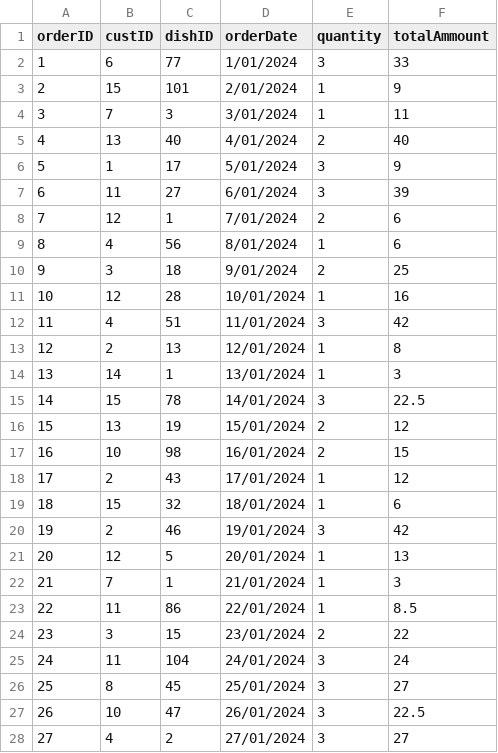
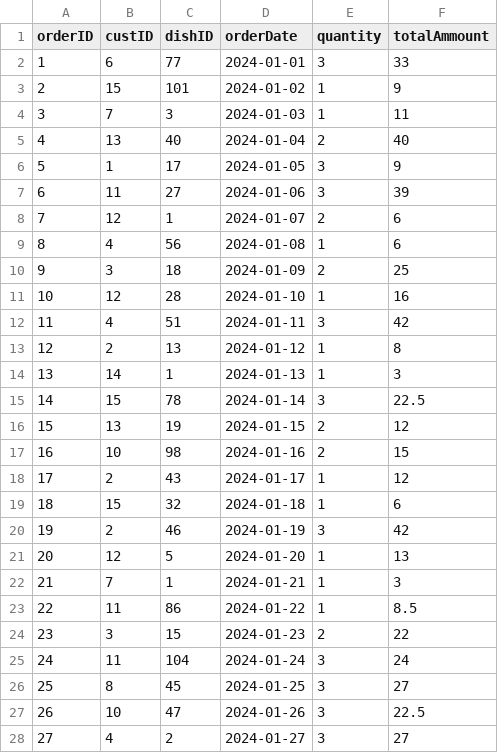
Before and after one commit to lanicholson862-netizen/MyGitHubRepo, a CSV file: orders.csv, drawn as a sheet; only a part is shown; the diff covers the shown part only.

Commit message:
added functions to input parameters and changed dates from DD/MM/YYYY to YYYY-MM-DD for the first 6 months of data

```diff
--- a/orders.csv
+++ b/orders.csv
@@ -1,28 +1,28 @@
 orderID,custID,dishID,orderDate,quantity,totalAmmount
-1,6,77,1/01/2024,3,33
-2,15,101,2/01/2024,1,9
-3,7,3,3/01/2024,1,11
-4,13,40,4/01/2024,2,40
-5,1,17,5/01/2024,3,9
-6,11,27,6/01/2024,3,39
-7,12,1,7/01/2024,2,6
-8,4,56,8/01/2024,1,6
-9,3,18,9/01/2024,2,25
-10,12,28,10/01/2024,1,16
-11,4,51,11/01/2024,3,42
-12,2,13,12/01/2024,1,8
-13,14,1,13/01/2024,1,3
-14,15,78,14/01/2024,3,22.5
-15,13,19,15/01/2024,2,12
-16,10,98,16/01/2024,2,15
-17,2,43,17/01/2024,1,12
-18,15,32,18/01/2024,1,6
-19,2,46,19/01/2024,3,42
-20,12,5,20/01/2024,1,13
-21,7,1,21/01/2024,1,3
-22,11,86,22/01/2024,1,8.5
-23,3,15,23/01/2024,2,22
-24,11,104,24/01/2024,3,24
-25,8,45,25/01/2024,3,27
-26,10,47,26/01/2024,3,22.5
-27,4,2,27/01/2024,3,27
+1,6,77,2024-01-01,3,33
+2,15,101,2024-01-02,1,9
+3,7,3,2024-01-03,1,11
+4,13,40,2024-01-04,2,40
+5,1,17,2024-01-05,3,9
+6,11,27,2024-01-06,3,39
+7,12,1,2024-01-07,2,6
+8,4,56,2024-01-08,1,6
+9,3,18,2024-01-09,2,25
+10,12,28,2024-01-10,1,16
+11,4,51,2024-01-11,3,42
+12,2,13,2024-01-12,1,8
+13,14,1,2024-01-13,1,3
+14,15,78,2024-01-14,3,22.5
+15,13,19,2024-01-15,2,12
+16,10,98,2024-01-16,2,15
+17,2,43,2024-01-17,1,12
+18,15,32,2024-01-18,1,6
+19,2,46,2024-01-19,3,42
+20,12,5,2024-01-20,1,13
+21,7,1,2024-01-21,1,3
+22,11,86,2024-01-22,1,8.5
+23,3,15,2024-01-23,2,22
+24,11,104,2024-01-24,3,24
+25,8,45,2024-01-25,3,27
+26,10,47,2024-01-26,3,22.5
+27,4,2,2024-01-27,3,27
```
Also changed, not shown: 163 edited cells elsewhere in this file, 1 other file.
